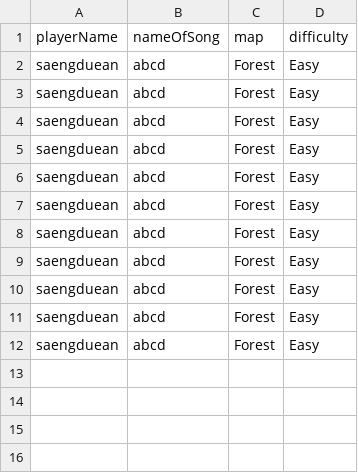
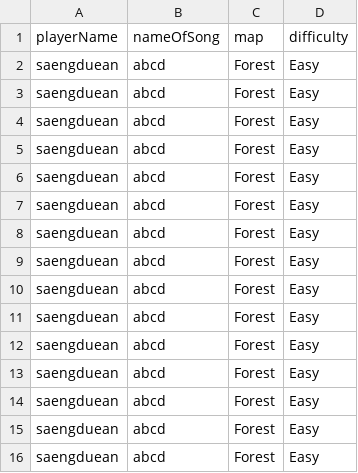
Before and after one commit to anirudhm95/beatsabers, a CSV file: BeatSabers/BeatSabers/Assets/Resources/Scientist_CreateGame.csv, drawn as a sheet.

```diff
--- a/BeatSabers/BeatSabers/Assets/Resources/Scientist_CreateGame.csv
+++ b/BeatSabers/BeatSabers/Assets/Resources/Scientist_CreateGame.csv
@@ -12 +12,5 @@ saengduean,abcd,Forest,Easy
 saengduean,abcd,Forest,Easy
+saengduean,abcd,Forest,Easy
+saengduean,abcd,Forest,Easy
+saengduean,abcd,Forest,Easy
+saengduean,abcd,Forest,Easy
```
Also changed, not shown: BeatSabers/BeatSabers/Assets/Resources/Game_Data_Taylor.csv, 1 other file.
